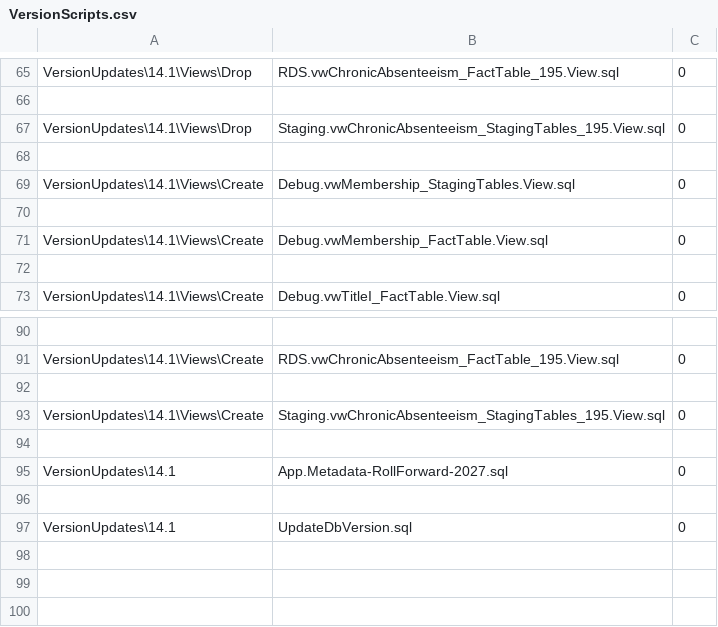
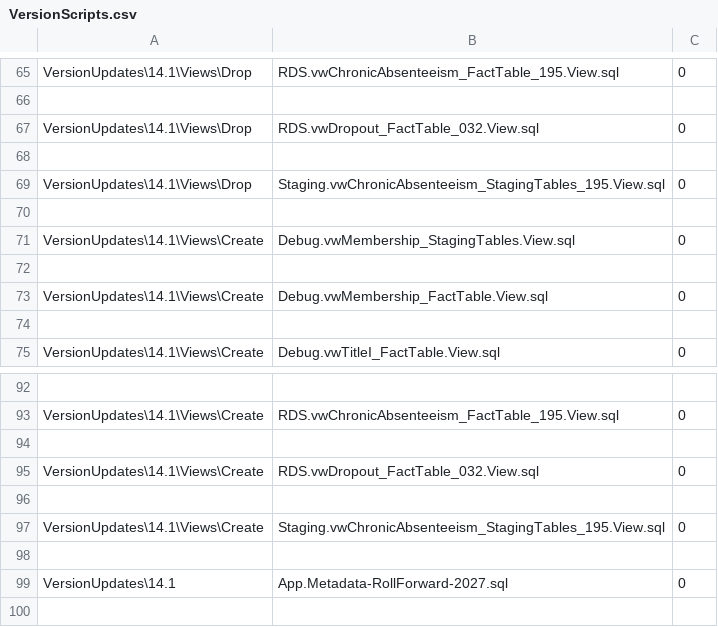
Before and after one commit to CEDS-Collaborative-Exchange/Generate, a CSV file: generate.web/DatabaseScripts/VersionUpdates/14.1/VersionScripts.csv, drawn as a sheet; only a part is shown, gaps mark what is left out; the shorter side is filled out with more unchanged rows; the diff names each change by its address in the sheet, - before the commit and + after, or states it on an @@ line.

```diff
--- a/generate.web/DatabaseScripts/VersionUpdates/14.1/VersionScripts.csv
+++ b/generate.web/DatabaseScripts/VersionUpdates/14.1/VersionScripts.csv
+row 67: VersionUpdates\14.1\Views\Drop | RDS.vwDropout_FactTable_032.View.sql | 0
+row 68: (empty)
+row 94: (empty)
+row 95: VersionUpdates\14.1\Views\Create | RDS.vwDropout_FactTable_032.View.sql | 0
```
Also changed, not shown: 3 other files.
